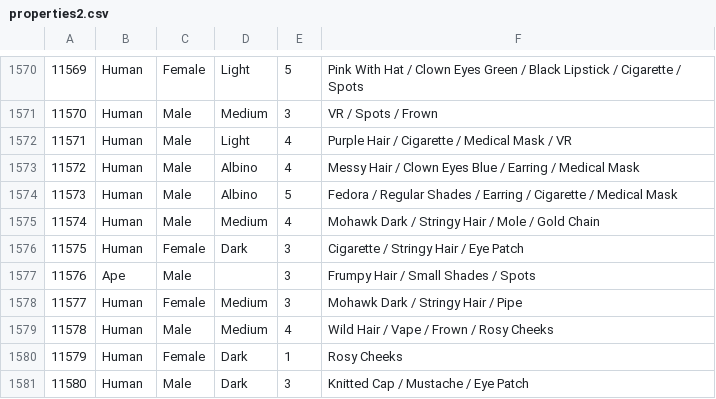
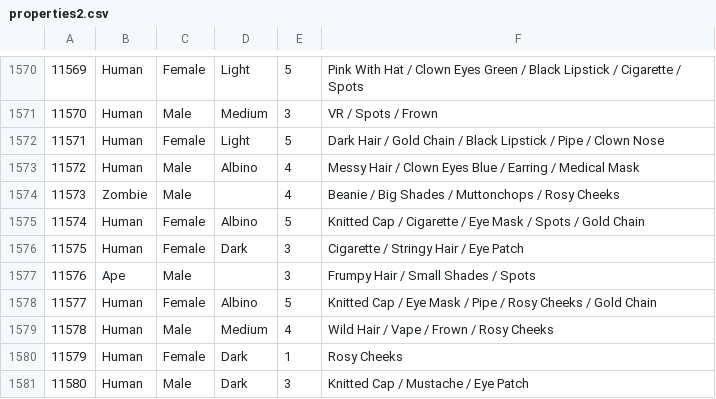
Before and after one commit to zeeleluc/ripplepunksdev, a CSV file: data/properties2.csv, drawn as a sheet; only a part is shown, gaps mark what is left out; the diff covers the shown part only.

```diff
--- a/data/properties2.csv
+++ b/data/properties2.csv
@@ -1571,9 +1571,9 @@
 11570,Human,Male,Medium,3,"VR / Spots / Frown"
-11571,Human,Male,Light,4,"Purple Hair / Cigarette / Medical Mask / VR"
+11571,Human,Female,Light,5,"Dark Hair / Gold Chain / Black Lipstick / Pipe / Clown Nose"
 11572,Human,Male,Albino,4,"Messy Hair / Clown Eyes Blue / Earring / Medical Mask"
-11573,Human,Male,Albino,5,"Fedora / Regular Shades / Earring / Cigarette / Medical Mask"
-11574,Human,Male,Medium,4,"Mohawk Dark / Stringy Hair / Mole / Gold Chain"
+11573,Zombie,Male,,4,"Beanie / Big Shades / Muttonchops / Rosy Cheeks"
+11574,Human,Female,Albino,5,"Knitted Cap / Cigarette / Eye Mask / Spots / Gold Chain"
 11575,Human,Female,Dark,3,"Cigarette / Stringy Hair / Eye Patch"
 11576,Ape,Male,,3,"Frumpy Hair / Small Shades / Spots"
-11577,Human,Female,Medium,3,"Mohawk Dark / Stringy Hair / Pipe"
+11577,Human,Female,Albino,5,"Knitted Cap / Eye Mask / Pipe / Rosy Cheeks / Gold Chain"
 11578,Human,Male,Medium,4,"Wild Hair / Vape / Frown / Rosy Cheeks"
```
Also changed, not shown: 22 edited cells elsewhere in this file.
